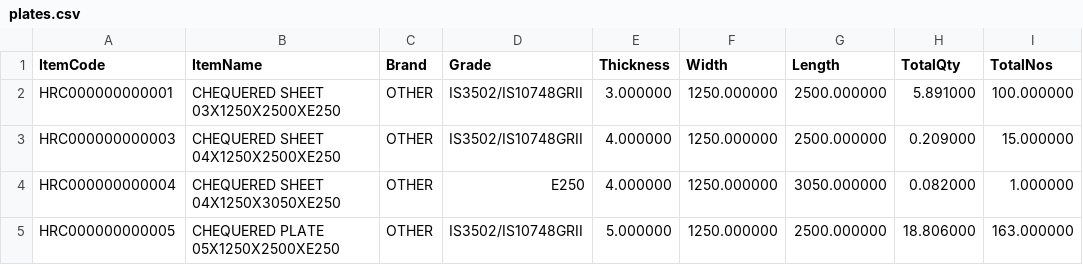
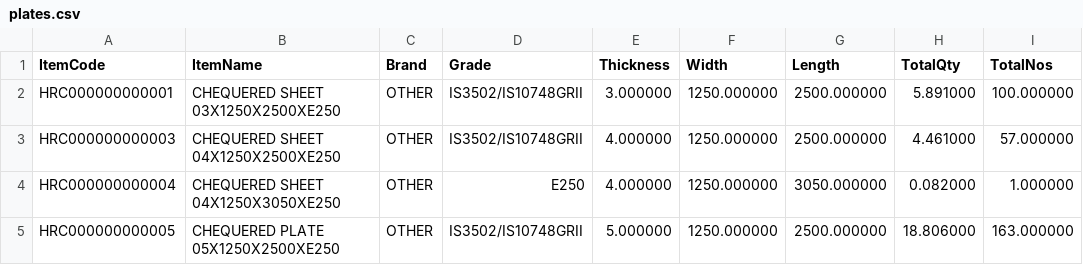
Before and after one commit to BSC23609/mis-portal, a CSV file: stock/plates.csv, drawn as a sheet; only a part is shown.

```diff
--- a/stock/plates.csv
+++ b/stock/plates.csv
@@ -2,3 +2,3 @@
 "HRC000000000001","CHEQUERED SHEET 03X1250X2500XE250","OTHER","IS3502/IS10748GRII","3.000000","1250.000000","2500.000000","5.891000","100.000000"
-"HRC000000000003","CHEQUERED SHEET 04X1250X2500XE250","OTHER","IS3502/IS10748GRII","4.000000","1250.000000","2500.000000","0.209000","15.000000"
+"HRC000000000003","CHEQUERED SHEET 04X1250X2500XE250","OTHER","IS3502/IS10748GRII","4.000000","1250.000000","2500.000000","4.461000","57.000000"
 "HRC000000000004","CHEQUERED SHEET 04X1250X3050XE250","OTHER","E250","4.000000","1250.000000","3050.000000","0.082000","1.000000"
```
Also changed, not shown: stock/coils.csv, stock/mis_stock.csv, 1 other file.
